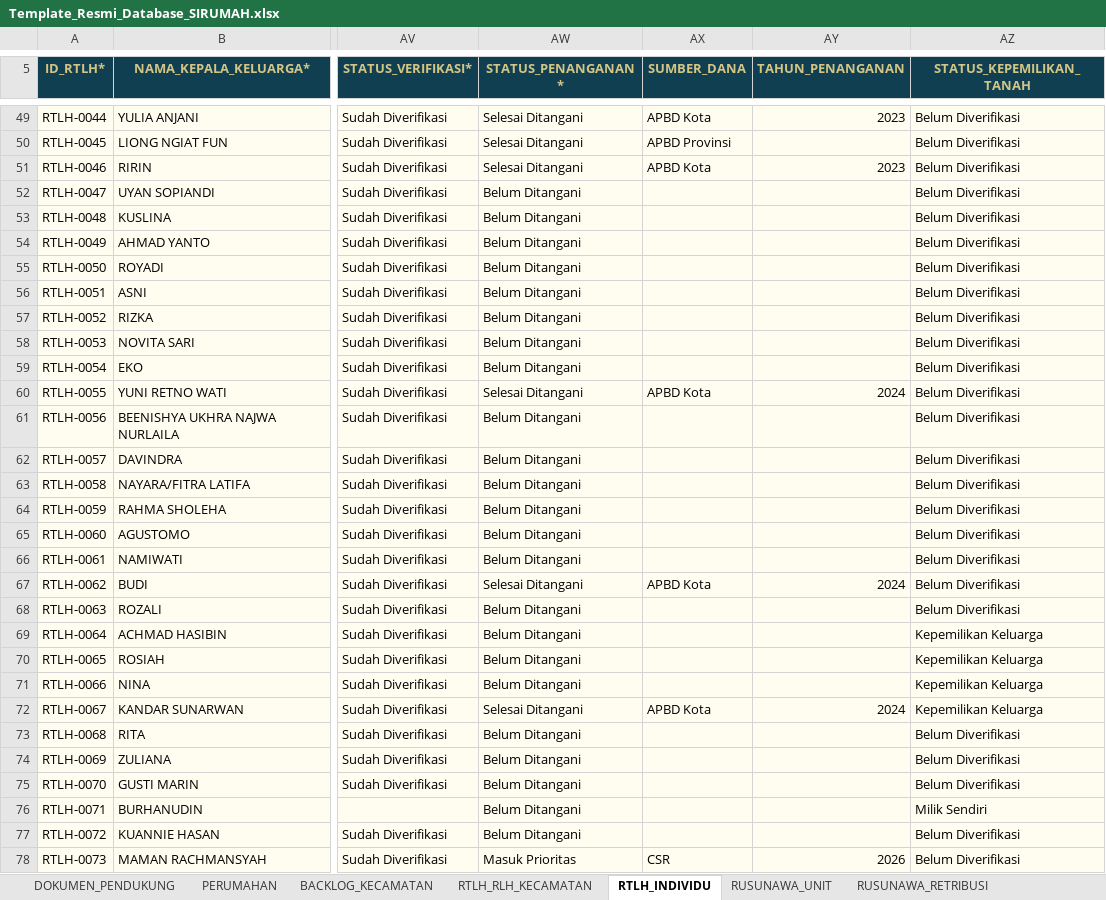
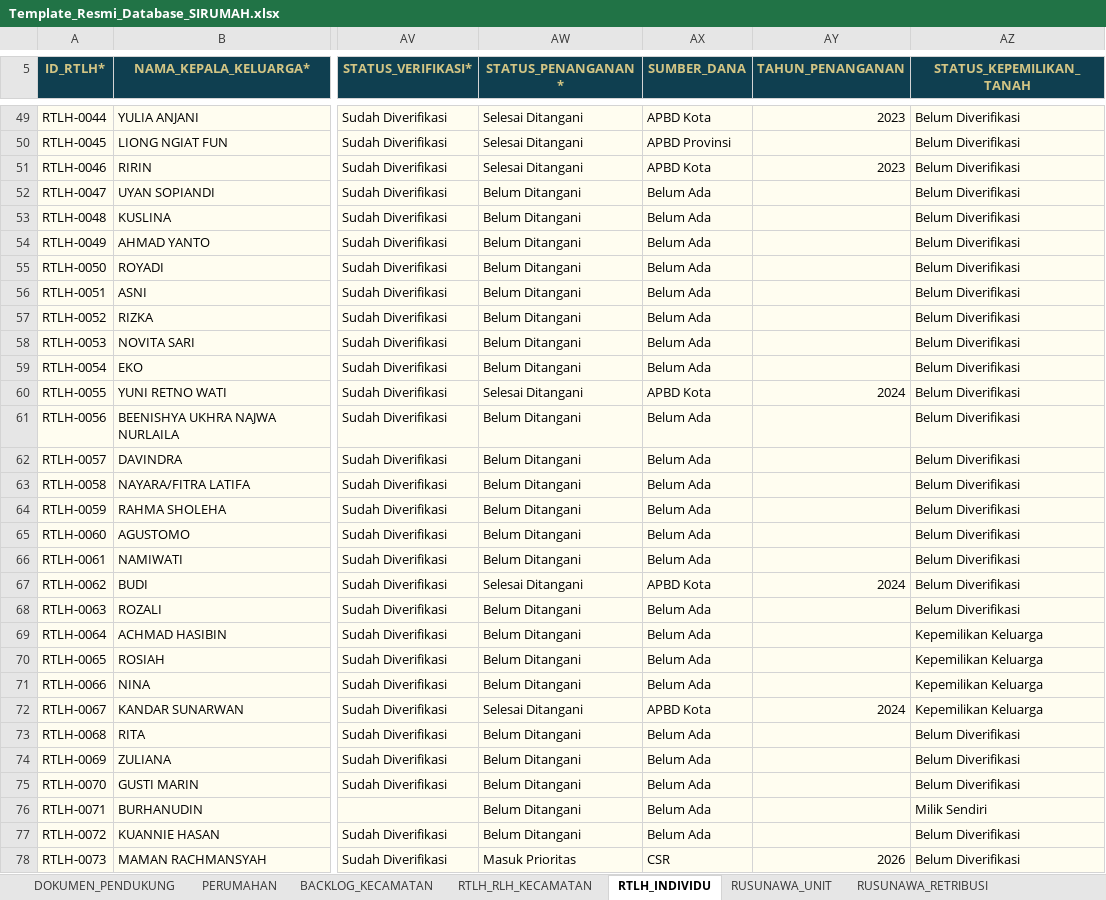
Before and after one commit to perkimpkp/sirumah, an Excel workbook: data/Template_Resmi_Database_SIRUMAH.xlsx, sheet RTLH_INDIVIDU, drawn as a sheet; only a part is shown, gaps mark what is left out; values as stored, in another font and other column widths than the file's, no borders; conditional formats and table styles not drawn; the diff covers the shown part only; the diff names each change by its address in the sheet, - before the commit and + after, or states it on an @@ line.

Commit message:
Add files via upload

```diff
--- a/data/Template_Resmi_Database_SIRUMAH.xlsx (sheet RTLH_INDIVIDU)
+++ b/data/Template_Resmi_Database_SIRUMAH.xlsx (sheet RTLH_INDIVIDU)
-AX52:AX59 (SUMBER_DANA): (empty)
+AX52:AX59 (SUMBER_DANA): Belum Ada
-AX61:AX66 (SUMBER_DANA): (empty)
+AX61:AX66 (SUMBER_DANA): Belum Ada
-AX68:AX71 (SUMBER_DANA): (empty)
+AX68:AX71 (SUMBER_DANA): Belum Ada
-AX73:AX77 (SUMBER_DANA): (empty)
+AX73:AX77 (SUMBER_DANA): Belum Ada
```
Also changed, not shown: 110 edited cells and cell formats elsewhere in this sheet.
